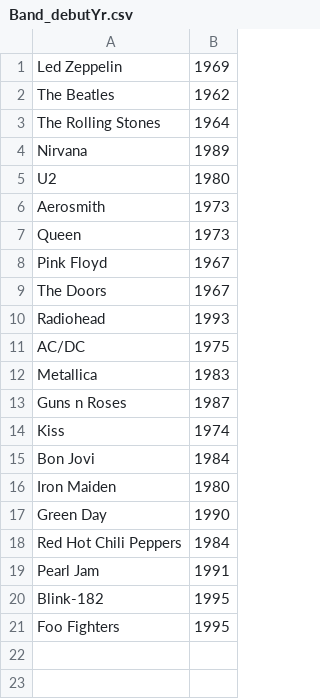
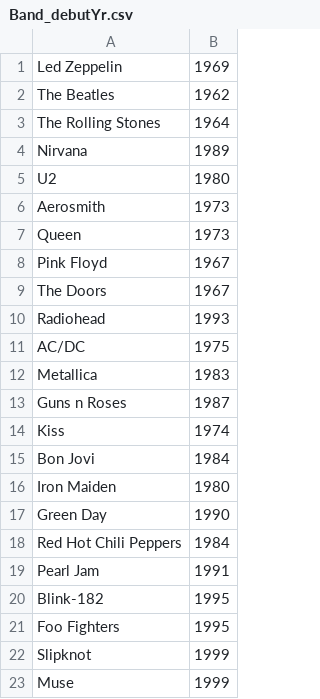
Before and after one commit to deniseycchang/Band-FBlikes, a CSV file: Band_debutYr.csv, drawn as a sheet.

```diff
--- a/Band_debutYr.csv
+++ b/Band_debutYr.csv
@@ -21 +21,3 @@ Blink-182,1995
 Foo Fighters,1995
+Slipknot,1999
+Muse,1999
```
Also changed, not shown: 1 other file.
